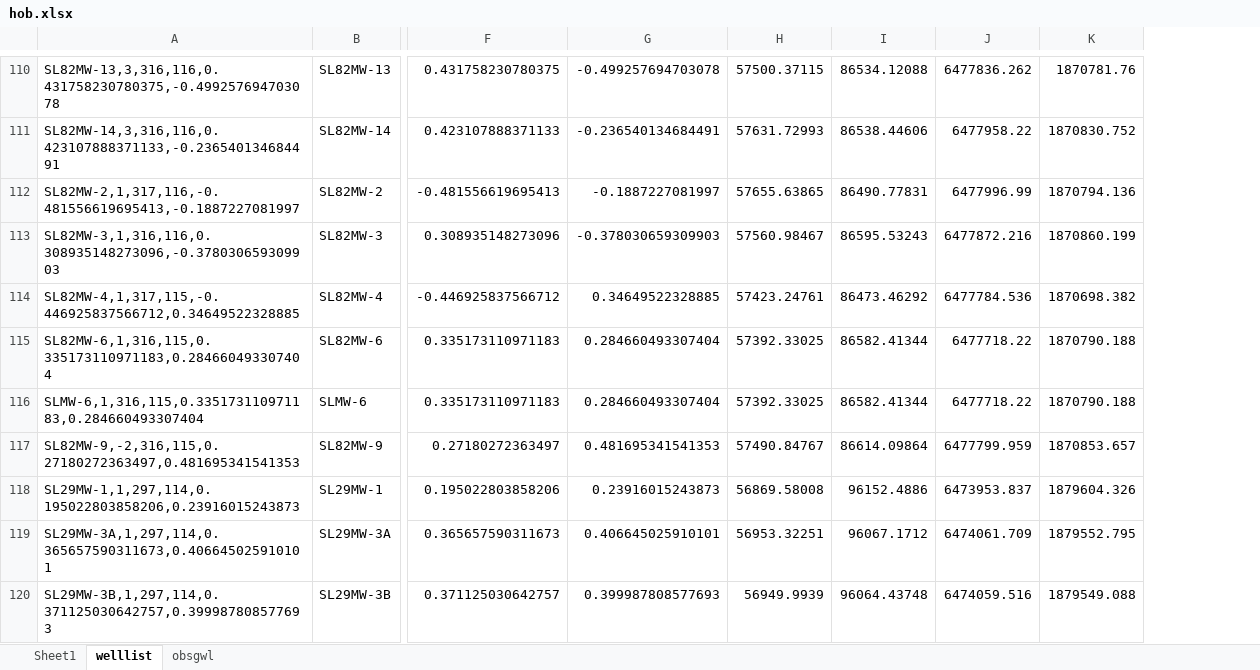
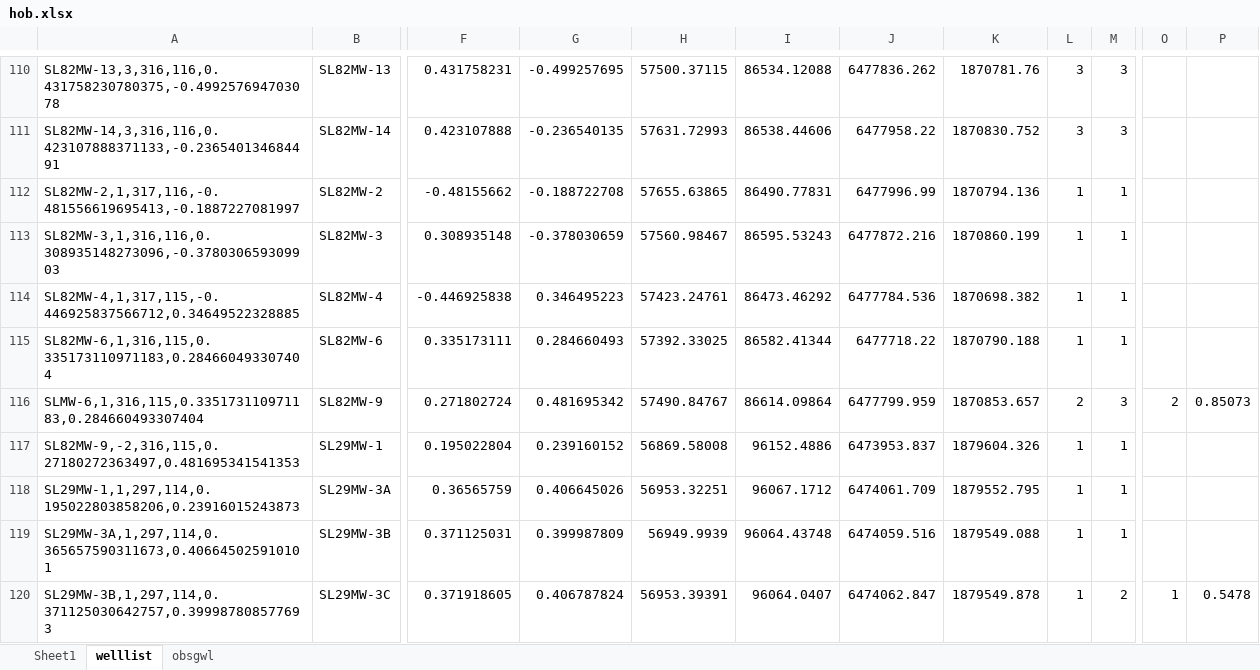
Before and after one commit to ougx/SSPA1869_Napa, an Excel workbook: Postproc/hob.xlsx, sheet welllist, drawn as a sheet; only a part is shown, gaps mark what is left out; values as stored, in another font and other column widths than the file's, no cell formats; removed rows and columns are numbered as before the commit, all else as after; the diff covers the shown part only; the diff names each change by its address in the sheet, - before the commit and + after, or states it on an @@ line.

Commit message:
update gis data gridxy by adding row and column fields

```diff
--- a/Postproc/hob.xlsx (sheet welllist)
+++ b/Postproc/hob.xlsx (sheet welllist)
-column F, rows 110-120: 0.431758230780375 | 0.423107888371133 | -0.481556619695413 | 0.308935148273096 | -0.446925837566712 | 0.335173110971183 | 0.335173110971183 | 0.27180272363497 | 0.195022803858206 | 0.365657590311673 | 0.371125030642757
-column G, rows 110-120: -0.499257694703078 | -0.236540134684491 | -0.1887227081997 | -0.378030659309903 | 0.34649522328885 | 0.284660493307404 | 0.284660493307404 | 0.481695341541353 | 0.23916015243873 | 0.406645025910101 | 0.399987808577693
+column F, rows 110-120: 0.431758231 | 0.423107888 | -0.48155662 | 0.308935148 | -0.446925838 | 0.335173111 | 0.271802724 | 0.195022804 | 0.36565759 | 0.371125031 | 0.371918605
+column G, rows 110-120: -0.499257695 | -0.236540135 | -0.188722708 | -0.378030659 | 0.346495223 | 0.284660493 | 0.481695342 | 0.239160152 | 0.406645026 | 0.399987809 | 0.406787824
+column L, rows 110-120: 3 | 3 | 1 | 1 | 1 | 1 | 2 | 1 | 1 | 1 | 1
+column M, rows 110-120: 3 | 3 | 1 | 1 | 1 | 1 | 3 | 1 | 1 | 1 | 2
+column O, rows 116-120: 2 |  |  |  | 1
+column P, rows 116-120: 0.85073 |  |  |  | 0.5478
-B116: SLMW-6
+B116: SL82MW-9
-H116: 57392.33025
+H116: 57490.84767
-I116: 86582.41344
+I116: 86614.09864
-J116: 6477718.22
+J116: 6477799.959
-K116: 1870790.188
+K116: 1870853.657
-B117: SL82MW-9
+B117: SL29MW-1
-H117: 57490.84767
+H117: 56869.58008
-I117: 86614.09864
+I117: 96152.4886
-J117: 6477799.959
+J117: 6473953.837
-K117: 1870853.657
+K117: 1879604.326
-B118: SL29MW-1
+B118: SL29MW-3A
-H118: 56869.58008
+H118: 56953.32251
-I118: 96152.4886
+I118: 96067.1712
-J118: 6473953.837
+J118: 6474061.709
-K118: 1879604.326
+K118: 1879552.795
-B119: SL29MW-3A
+B119: SL29MW-3B
-H119: 56953.32251
+H119: 56949.9939
-I119: 96067.1712
+I119: 96064.43748
-J119: 6474061.709
+J119: 6474059.516
-K119: 1879552.795
+K119: 1879549.088
-B120: SL29MW-3B
+B120: SL29MW-3C
-H120: 56949.9939
+H120: 56953.39391
-I120: 96064.43748
+I120: 96064.0407
-J120: 6474059.516
+J120: 6474062.847
-K120: 1879549.088
+K120: 1879549.878
```
Also changed, not shown: 24 added columns and 661 edited cells elsewhere in this sheet, cell formats, formulas that keep their value, 2 other files.
